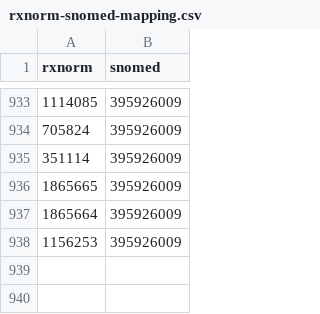
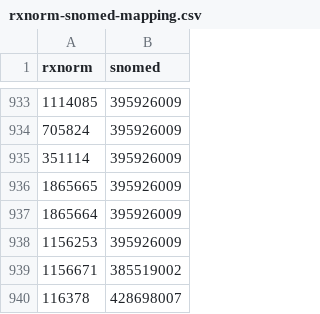
Before and after one commit to mcode/clinical-trial-matching-service-breastcancertrials.org, a CSV file: data/rxnorm-snomed-mapping.csv, drawn as a sheet; only a part is shown, gaps mark what is left out.

Commit message:
Add fulvestrant and everolimus snomed

```diff
--- a/data/rxnorm-snomed-mapping.csv
+++ b/data/rxnorm-snomed-mapping.csv
@@ -938 +938,3 @@
 1156253,395926009
+1156671,385519002
+116378,428698007
```
